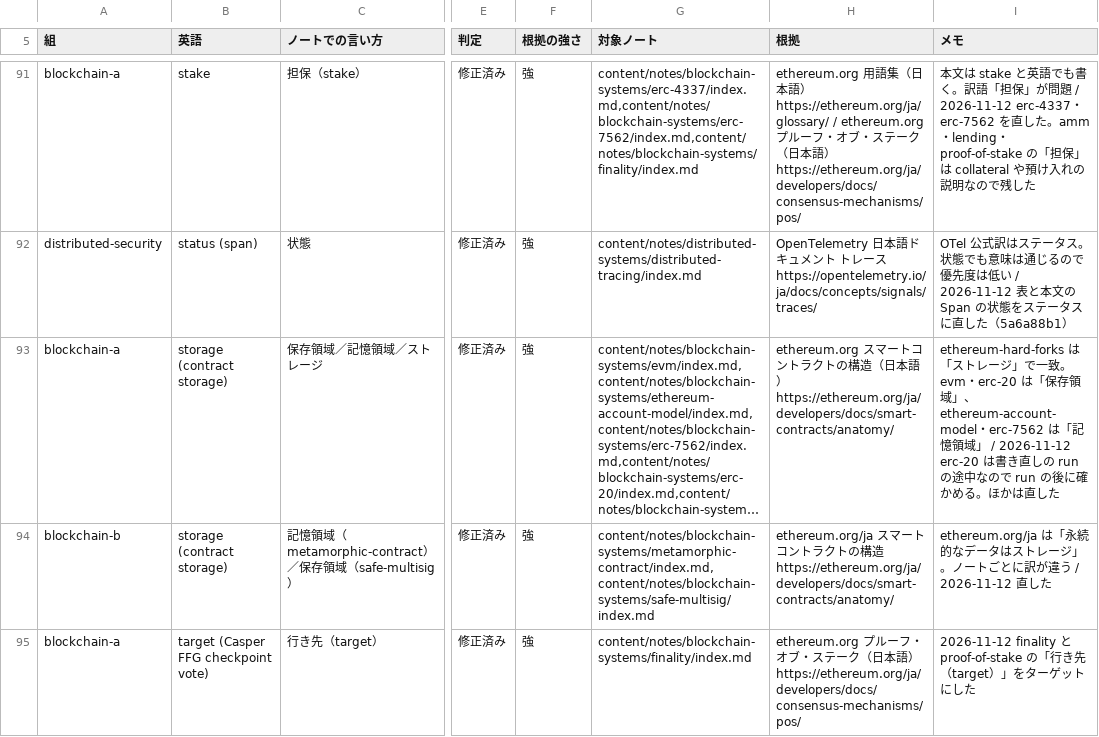
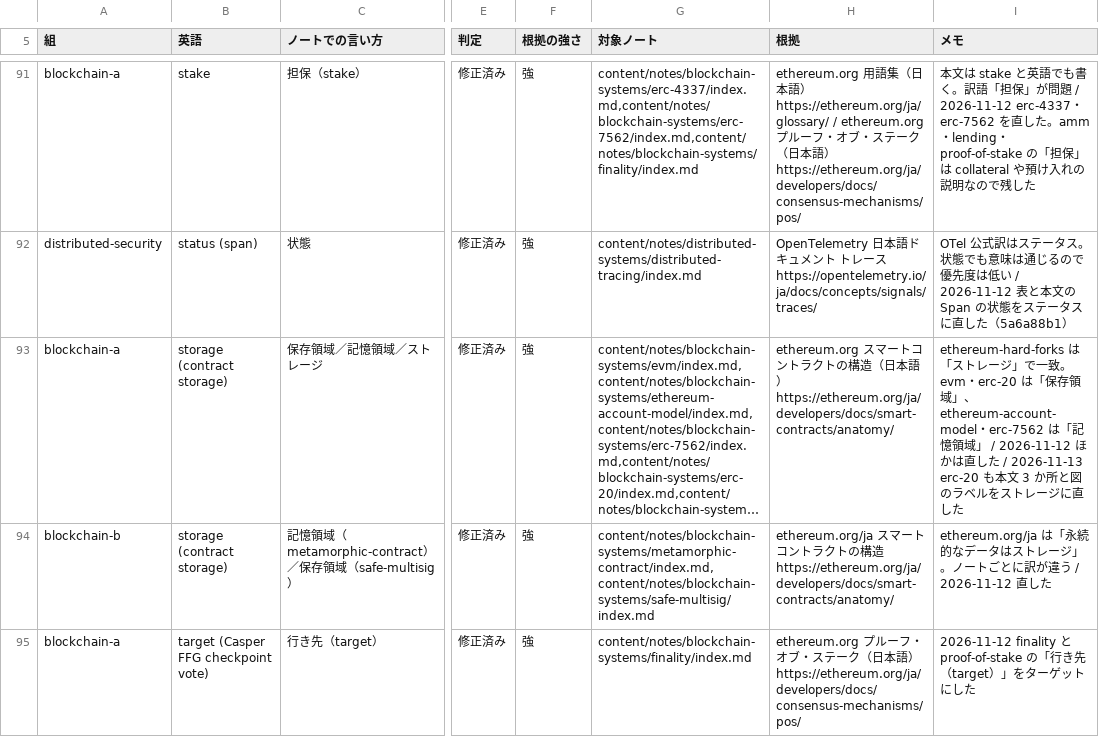
Before and after one commit to nao1215/debimate, a TSV file: notes-quality/style/glossary.tsv, drawn as a sheet; only a part is shown, gaps mark what is left out; long unchanged cells end in …; the diff names each change by its address in the sheet, - before the commit and + after, or states it on an @@ line.

```diff
--- a/notes-quality/style/glossary.tsv
+++ b/notes-quality/style/glossary.tsv
-I93 (メモ): …」 / 2026-11-12 erc-20 は書き直しの run の途中なので run の後に確かめる。ほかは直した
+I93 (メモ): …」 / 2026-11-12 ほかは直した / 2026-11-13 erc-20 も本文 3 か所と図のラベルをストレージに直した
```
Also changed, not shown: notes-quality/opening_log.tsv, 25 other files.
